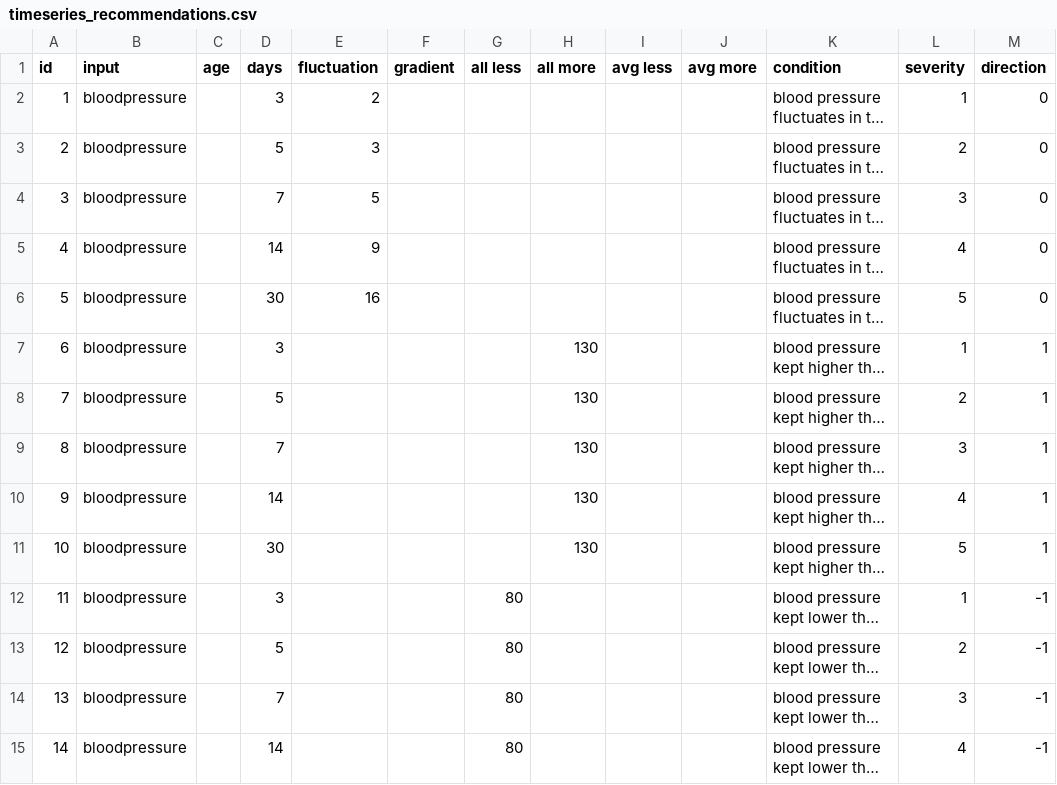
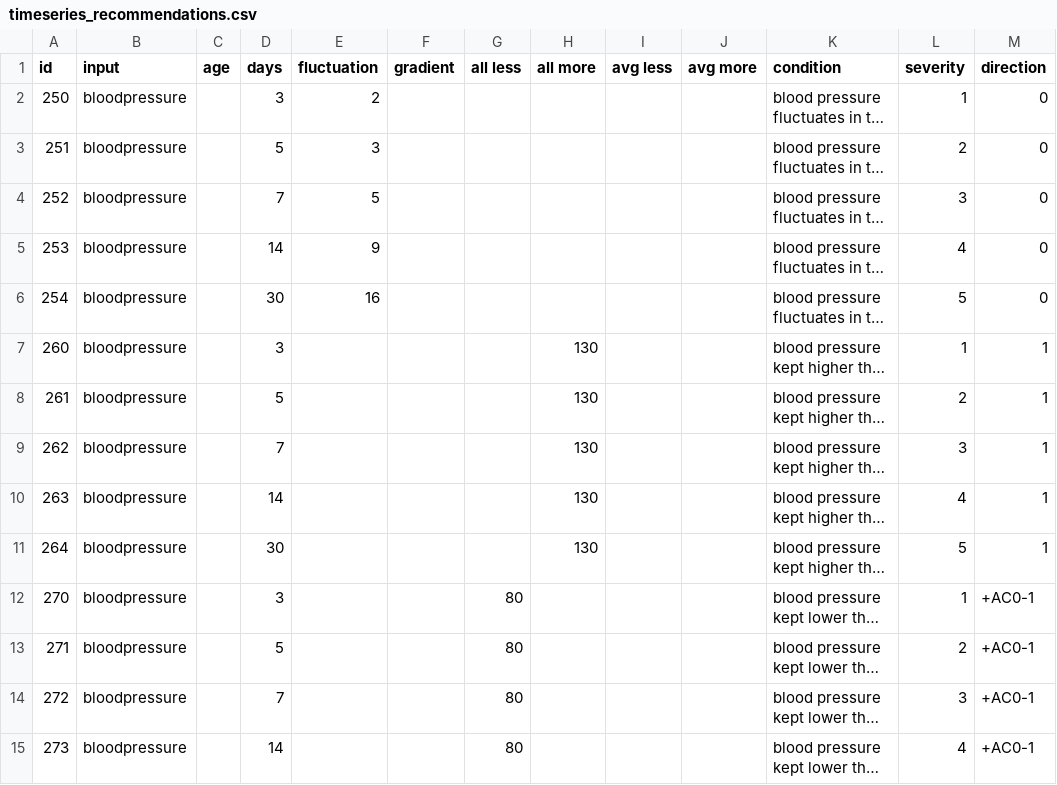
Before and after one commit to whistler/health-engine, a CSV file: db/timeseries_recommendations.csv, drawn as a sheet; only a part is shown; long unchanged cells end in …; the diff covers the shown part only; the diff names each change by its address in the sheet, - before the commit and + after, or states it on an @@ line.

```diff
--- a/db/timeseries_recommendations.csv
+++ b/db/timeseries_recommendations.csv
-A2 (id): 1
+A2 (id): 250
-A3 (id): 2
+A3 (id): 251
-A4 (id): 3
+A4 (id): 252
-A5 (id): 4
+A5 (id): 253
-A6 (id): 5
+A6 (id): 254
-A7 (id): 6
+A7 (id): 260
-A8 (id): 7
+A8 (id): 261
-A9 (id): 8
+A9 (id): 262
-A10 (id): 9
+A10 (id): 263
-A11 (id): 10
+A11 (id): 264
-A12 (id): 11
+A12 (id): 270
-M12:M15 (direction): -1
+M12:M15 (direction): +AC0-1
-A13 (id): 12
+A13 (id): 271
-A14 (id): 13
+A14 (id): 272
-A15 (id): 14
+A15 (id): 273
```
Also changed, not shown: 135 edited cells elsewhere in this file, 9 other files.
